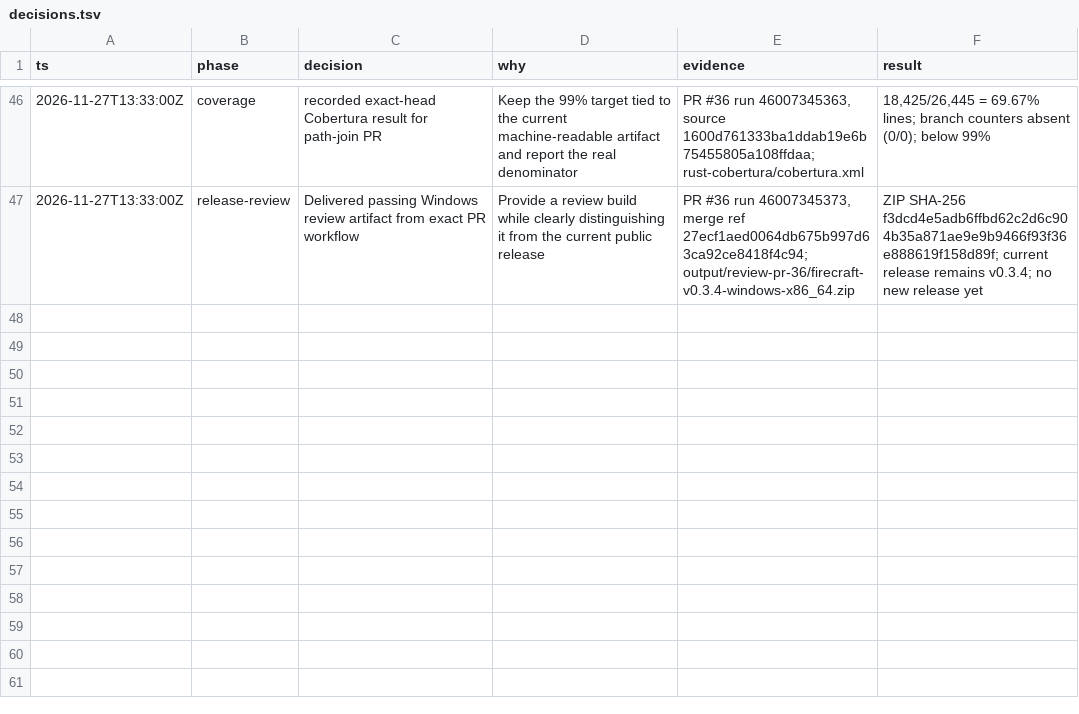
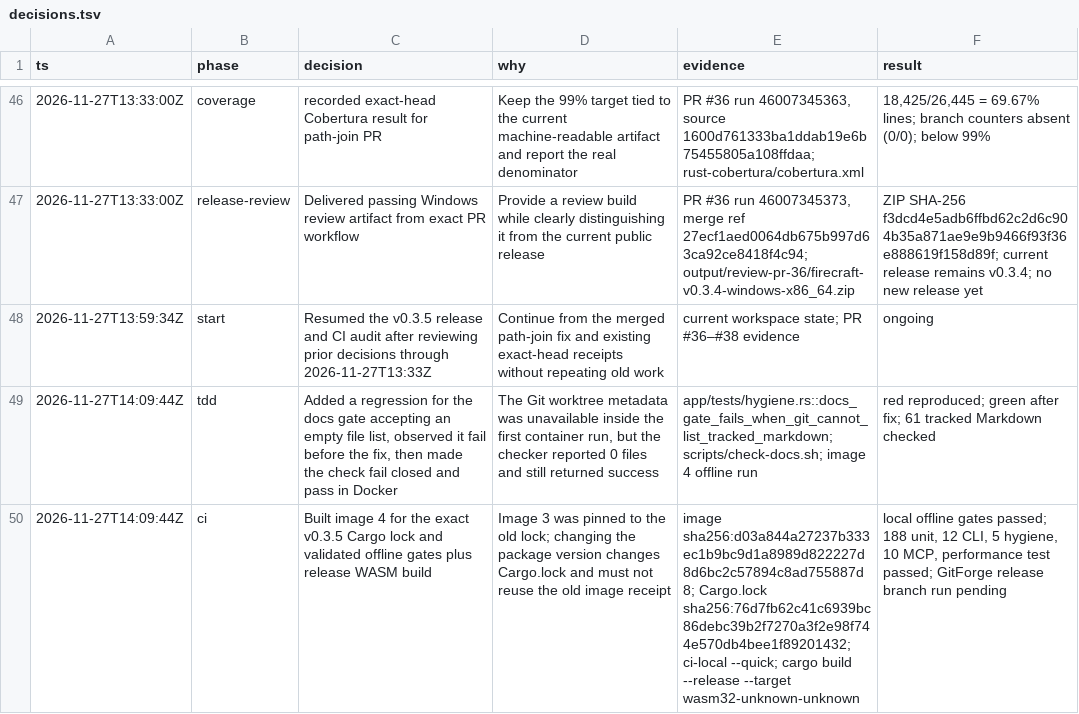
Before and after one commit to aliasfoxkde/FireCraft-CraftAnything-Experiment, a TSV file: .audit/decisions.tsv, drawn as a sheet; only a part is shown, gaps mark what is left out; the diff names each change by its address in the sheet, - before the commit and + after, or states it on an @@ line.

Commit message:
test: fail closed when docs inventory is unavailable

```diff
--- a/.audit/decisions.tsv
+++ b/.audit/decisions.tsv
+row 48: 2026-11-27T13:59:34Z | start | Resumed the v0.3.5 release and CI audit after reviewing prior decisions through 2026-11-27T13:33Z | Continue from the merged path-join fix and existing exact-head receipts without repeating old work | current workspace state; PR #36–#38 evidence | ongoing
+row 49: 2026-11-27T14:09:44Z | tdd | Added a regression for the docs gate accepting an empty file list, observed it fail before the fix, then made the check fail closed and pass in Docker | The Git worktree metadata was unavailable inside the first container run, but the checker reported 0 files and still returned success | app/tests/hygiene.rs::docs_gate_fails_when_git_cannot_list_tracked_markdown; scripts/check-docs.sh; image 4 offline run | red reproduced; green after fix; 61 tracked Markdown checked
+row 50: 2026-11-27T14:09:44Z | ci | Built image 4 for the exact v0.3.5 Cargo lock and validated offline gates plus release WASM build | Image 3 was pinned to the old lock; changing the package version changes Cargo.lock and must not reuse the old image receipt | image sha256:d03a844a27237b333ec1b9bc9d1a8989d822227d8d6bc2c57894c8ad755887d8; Cargo.lock sha256:76d7fb62c41c6939bc86debc39b2f7270a3f2e98f744e570db4bee1f89201432; ci-local --quick; cargo build --release --target wasm32-unknown-unknown | local offline gates passed; 188 unit, 12 CLI, 5 hygiene, 10 MCP, performance test passed; GitForge release branch run pending
```
Also changed, not shown: 8 other files.
